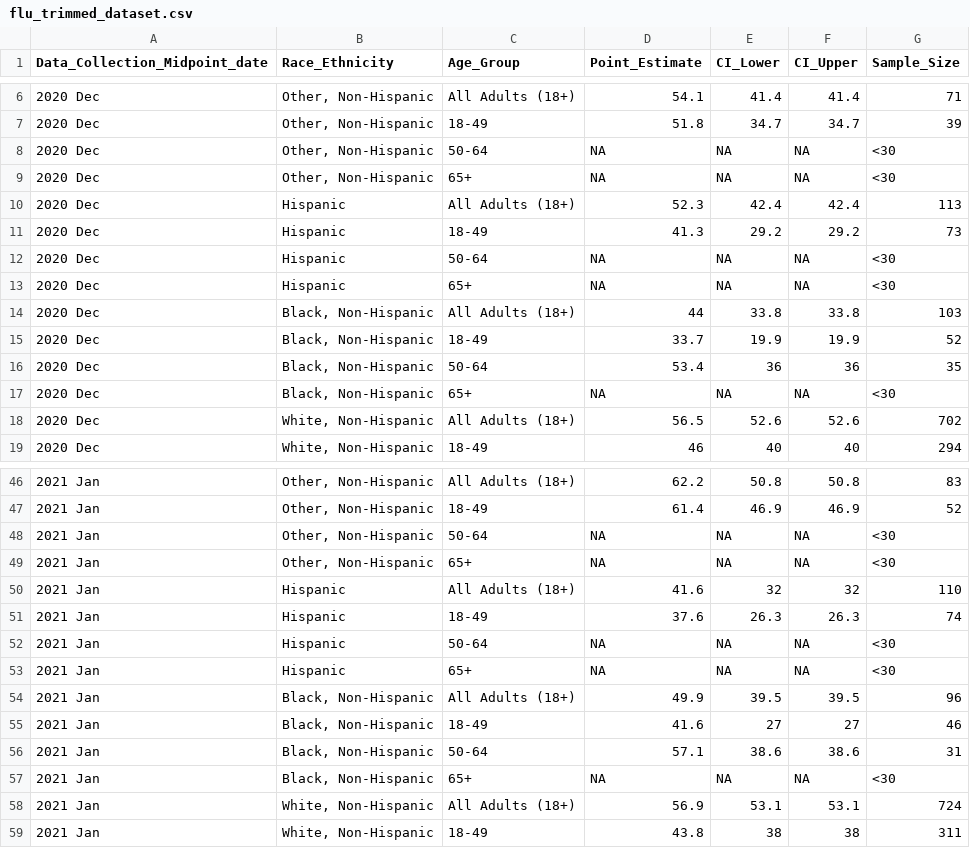
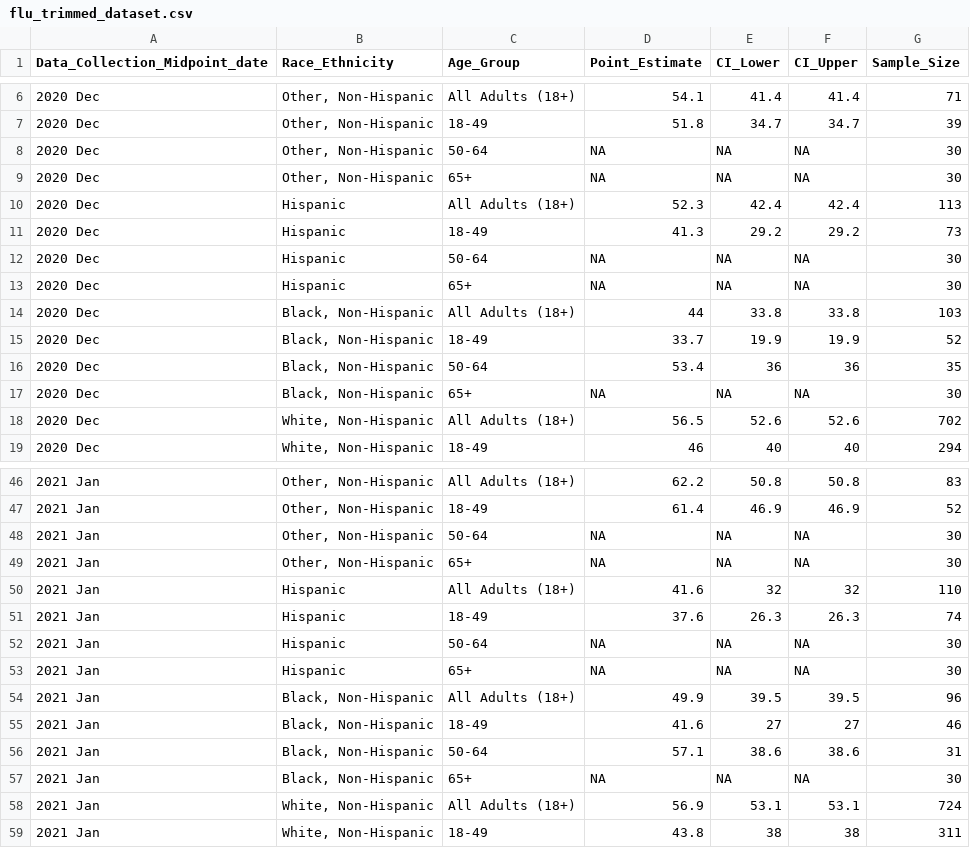
Before and after one commit to JosonSEA/AyllaErmland-portfolio, a CSV file: cdcdata-exercise/flu_trimmed_dataset.csv, drawn as a sheet; only a part is shown, gaps mark what is left out; the diff covers the shown part only.

Commit message:
Update CDC exercise, trim dataset, rebuild site

```diff
--- a/cdcdata-exercise/flu_trimmed_dataset.csv
+++ b/cdcdata-exercise/flu_trimmed_dataset.csv
@@ -7,8 +7,8 @@ Data_Collection_Midpoint_date,Race_Ethnicity,Age_Group,Point_Estimate,CI_Lower,C
 2020 Dec,"Other, Non-Hispanic",18-49,51.8,34.7,34.7,39
-2020 Dec,"Other, Non-Hispanic",50-64,NA,NA,NA,<30
-2020 Dec,"Other, Non-Hispanic",65+,NA,NA,NA,<30
+2020 Dec,"Other, Non-Hispanic",50-64,NA,NA,NA,30
+2020 Dec,"Other, Non-Hispanic",65+,NA,NA,NA,30
 2020 Dec,Hispanic,All Adults (18+),52.3,42.4,42.4,113
 2020 Dec,Hispanic,18-49,41.3,29.2,29.2,73
-2020 Dec,Hispanic,50-64,NA,NA,NA,<30
-2020 Dec,Hispanic,65+,NA,NA,NA,<30
+2020 Dec,Hispanic,50-64,NA,NA,NA,30
+2020 Dec,Hispanic,65+,NA,NA,NA,30
 2020 Dec,"Black, Non-Hispanic",All Adults (18+),44,33.8,33.8,103
@@ -16,3 +16,3 @@ Data_Collection_Midpoint_date,Race_Ethnicity,Age_Group,Point_Estimate,CI_Lower,C
 2020 Dec,"Black, Non-Hispanic",50-64,53.4,36,36,35
-2020 Dec,"Black, Non-Hispanic",65+,NA,NA,NA,<30
+2020 Dec,"Black, Non-Hispanic",65+,NA,NA,NA,30
 2020 Dec,"White, Non-Hispanic",All Adults (18+),56.5,52.6,52.6,702
@@ -47,8 +47,8 @@ Data_Collection_Midpoint_date,Race_Ethnicity,Age_Group,Point_Estimate,CI_Lower,C
 2021 Jan,"Other, Non-Hispanic",18-49,61.4,46.9,46.9,52
-2021 Jan,"Other, Non-Hispanic",50-64,NA,NA,NA,<30
-2021 Jan,"Other, Non-Hispanic",65+,NA,NA,NA,<30
+2021 Jan,"Other, Non-Hispanic",50-64,NA,NA,NA,30
+2021 Jan,"Other, Non-Hispanic",65+,NA,NA,NA,30
 2021 Jan,Hispanic,All Adults (18+),41.6,32,32,110
 2021 Jan,Hispanic,18-49,37.6,26.3,26.3,74
-2021 Jan,Hispanic,50-64,NA,NA,NA,<30
-2021 Jan,Hispanic,65+,NA,NA,NA,<30
+2021 Jan,Hispanic,50-64,NA,NA,NA,30
+2021 Jan,Hispanic,65+,NA,NA,NA,30
 2021 Jan,"Black, Non-Hispanic",All Adults (18+),49.9,39.5,39.5,96
@@ -56,3 +56,3 @@ Data_Collection_Midpoint_date,Race_Ethnicity,Age_Group,Point_Estimate,CI_Lower,C
 2021 Jan,"Black, Non-Hispanic",50-64,57.1,38.6,38.6,31
-2021 Jan,"Black, Non-Hispanic",65+,NA,NA,NA,<30
+2021 Jan,"Black, Non-Hispanic",65+,NA,NA,NA,30
 2021 Jan,"White, Non-Hispanic",All Adults (18+),56.9,53.1,53.1,724
```
Also changed, not shown: 22 edited cells elsewhere in this file, 18 other files.
